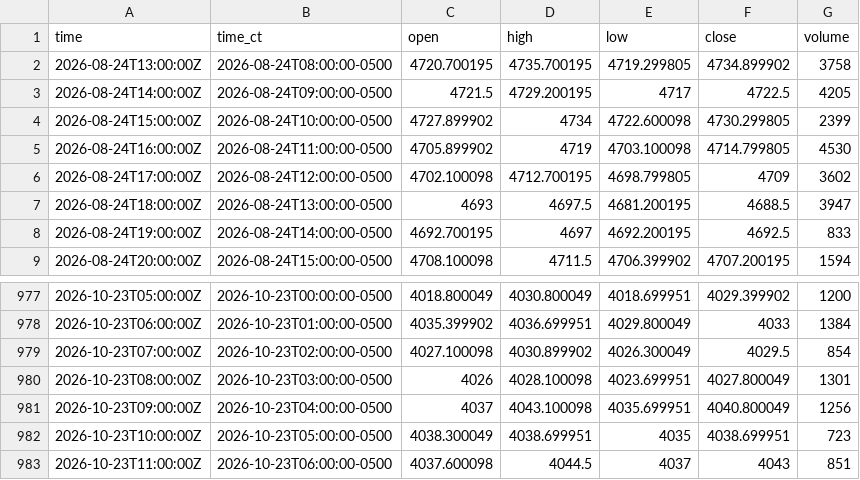
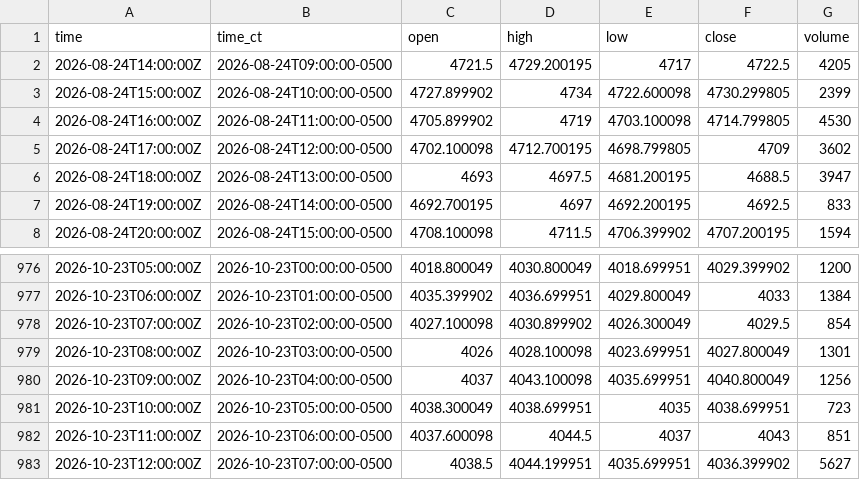
Before and after one commit to HAM-X/whs-data, a CSV file: data/bars/15m/GC.csv, drawn as a sheet; only a part is shown, gaps mark what is left out.

```diff
--- a/data/bars/15m/GC.csv
+++ b/data/bars/15m/GC.csv
@@ -1,3 +1,2 @@
 time,time_ct,open,high,low,close,volume
-2026-08-24T13:00:00Z,2026-08-24T08:00:00-0500,4720.700195,4735.700195,4719.299805,4734.899902,3758
 2026-08-24T14:00:00Z,2026-08-24T09:00:00-0500,4721.5,4729.200195,4717,4722.5,4205
@@ -983 +982,2 @@ time,time_ct,open,high,low,close,volume
 2026-10-23T11:00:00Z,2026-10-23T06:00:00-0500,4037.600098,4044.5,4037,4043,851
+2026-10-23T12:00:00Z,2026-10-23T07:00:00-0500,4038.5,4044.199951,4035.699951,4036.399902,5627
```
Also changed, not shown: data/bars/15m/6A.csv, data/bars/15m/6C.csv, 37 other files.
